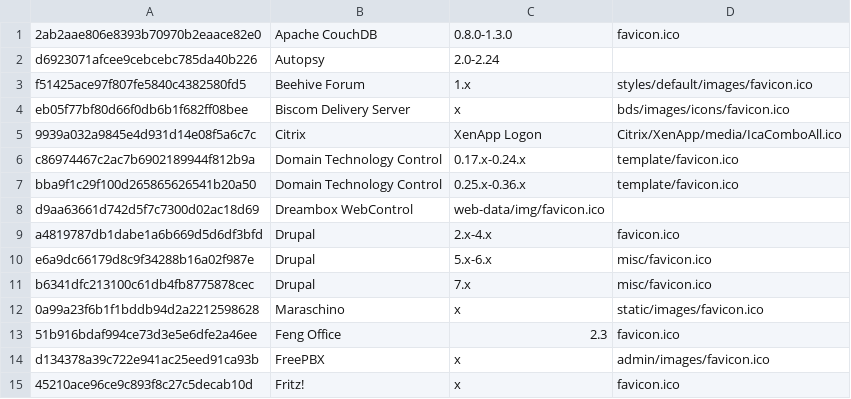
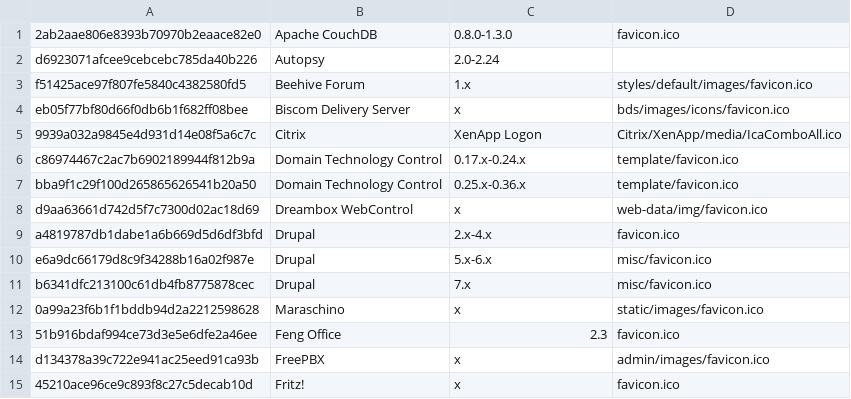
Before and after one commit to smylekiller/favicon-database, a CSV file: favicondb.csv, drawn as a sheet; only a part is shown.

Commit message:
Update favicondb.csv

```diff
--- a/favicondb.csv
+++ b/favicondb.csv
@@ -7,3 +7,3 @@
 "bba9f1c29f100d265865626541b20a50","Domain Technology Control","0.25.x-0.36.x","template/favicon.ico"
-"d9aa63661d742d5f7c7300d02ac18d69","Dreambox WebControl","web-data/img/favicon.ico"
+"d9aa63661d742d5f7c7300d02ac18d69","Dreambox WebControl","x","web-data/img/favicon.ico"
 "a4819787db1dabe1a6b669d5d6df3bfd","Drupal","2.x-4.x","favicon.ico"
```
